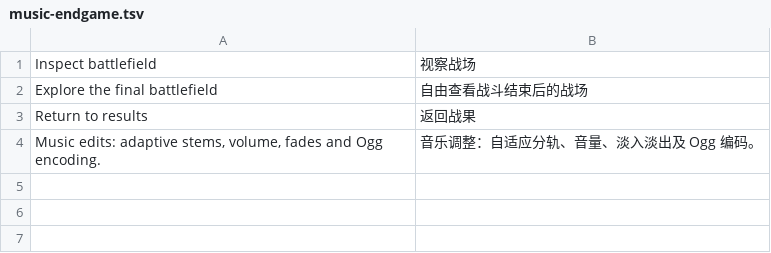
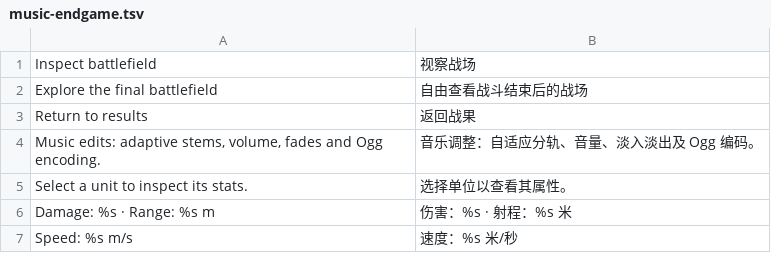
Before and after one commit to natelindev/command-horizon, a TSV file: art/localization/music-endgame.tsv, drawn as a sheet; the diff names each change by its address in the sheet, - before the commit and + after, or states it on an @@ line.

```diff
--- a/art/localization/music-endgame.tsv
+++ b/art/localization/music-endgame.tsv
+row 5: Select a unit to inspect its stats. | 选择单位以查看其属性。
+row 6: Damage: %s · Range: %s m | 伤害：%s · 射程：%s 米
+row 7: Speed: %s m/s | 速度：%s 米/秒
```
Also changed, not shown: art/localization/gameplay-depth.tsv, assets/translations/ui.csv, 30 other files.
